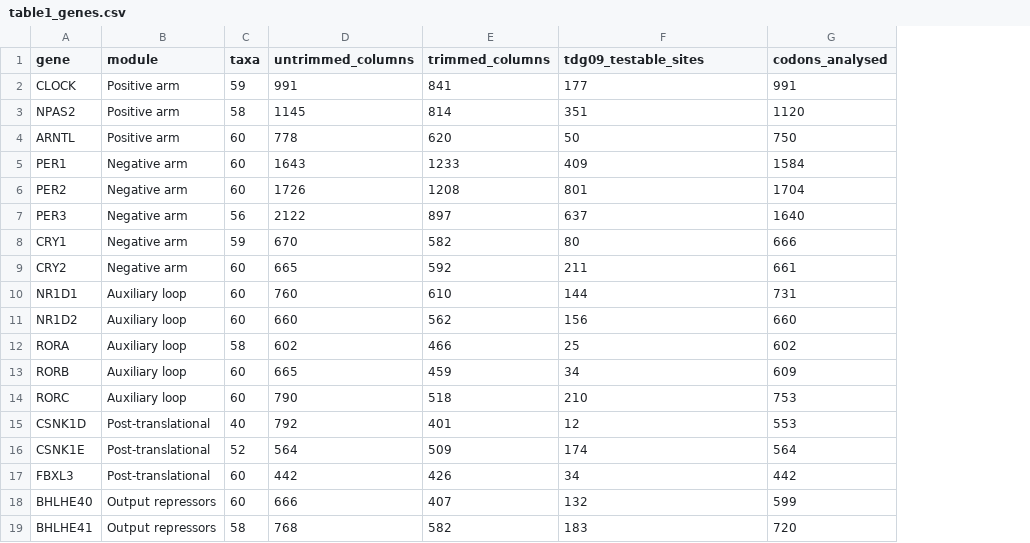
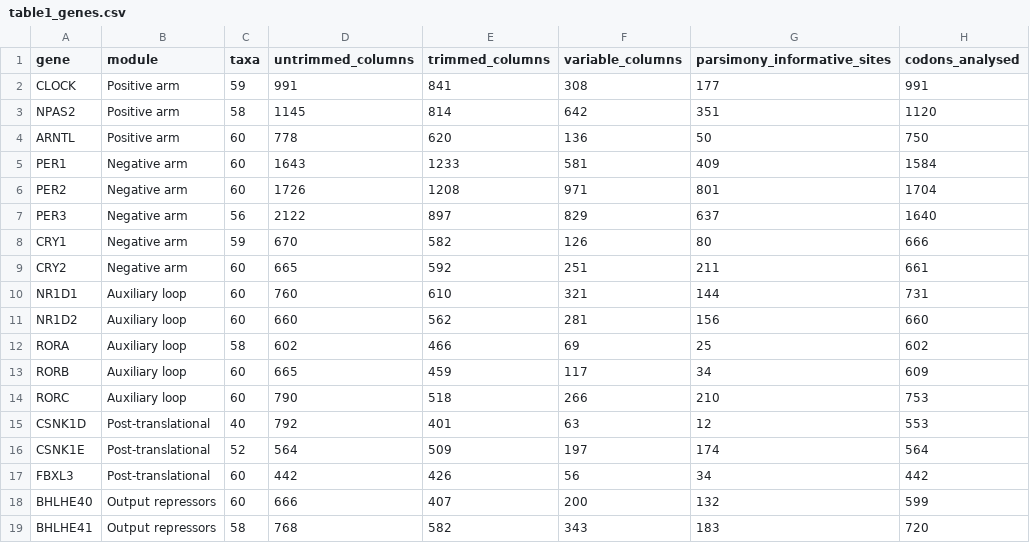
Before and after one commit to alikoraykoc/circadian_phylogeny, a CSV file: shared_results/tables/table1_genes.csv, drawn as a sheet; addresses are those after the commit; the diff names each change by its address in the sheet, - before the commit and + after, or states it on an @@ line.

Commit message:
Report parsimony-informative site counts, and assert the TDG09 identity
TDG09's testable sites are exactly the parsimony-informative columns: it
returns NA everywhere else. Verified site by site, all 18 genes, all 3,820
sites, against an independent recount and against IQ-TREE's own report.

Table 1 previously labelled that column "TDG09 testable sites" and described
it as "the variable columns for which a likelihood ratio could be computed",
which was wrong: there are 5,757 variable columns, not 3,820. The column now
reports the statistic under its standard name, with variable columns shown
alongside so the distinction is visible.

manuscript_tables.py now recounts the classes from the trimmed FASTAs and
fails if the TDG09 count ever diverges from the parsimony-informative count.

```diff
--- a/shared_results/tables/table1_genes.csv
+++ b/shared_results/tables/table1_genes.csv
+column F (variable_columns), rows 2-19: 308 | 642 | 136 | 581 | 971 | 829 | 126 | 251 | 321 | 281 | 69 | 117 | 266 | 63 | 197 | 56 | 200 | 343
-G1: tdg09_testable_sites
+G1: parsimony_informative_sites
```
Also changed, not shown: 4 other files.
